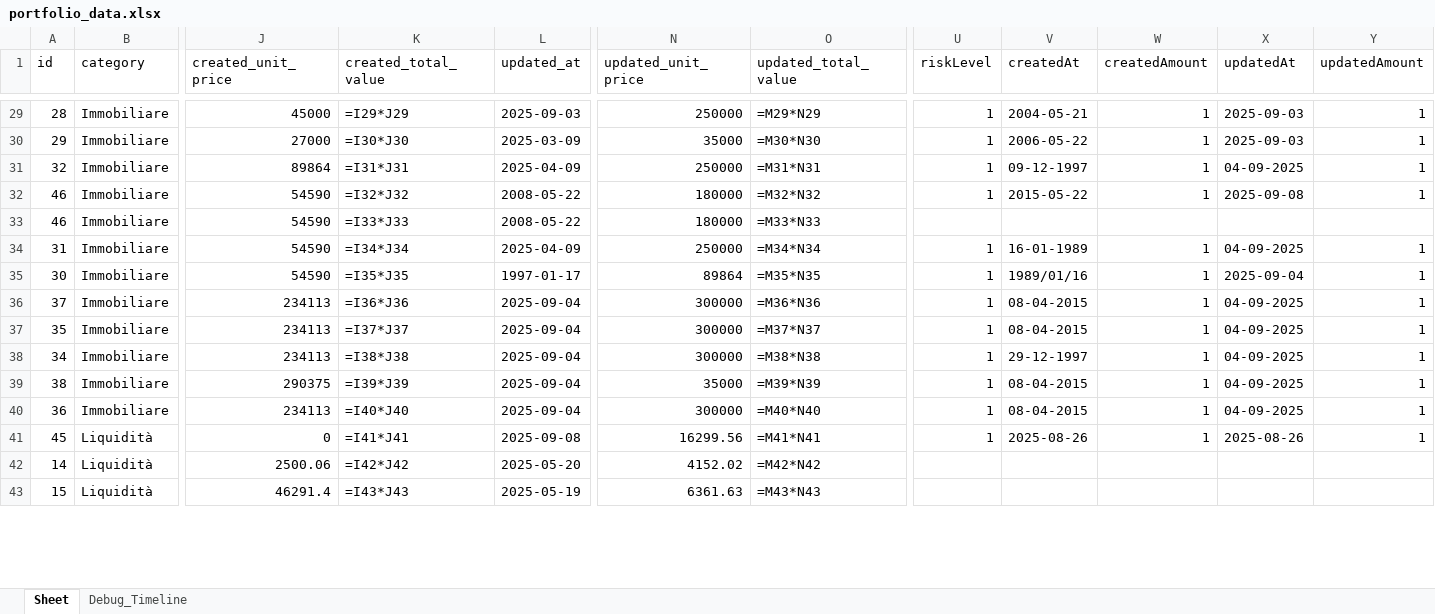
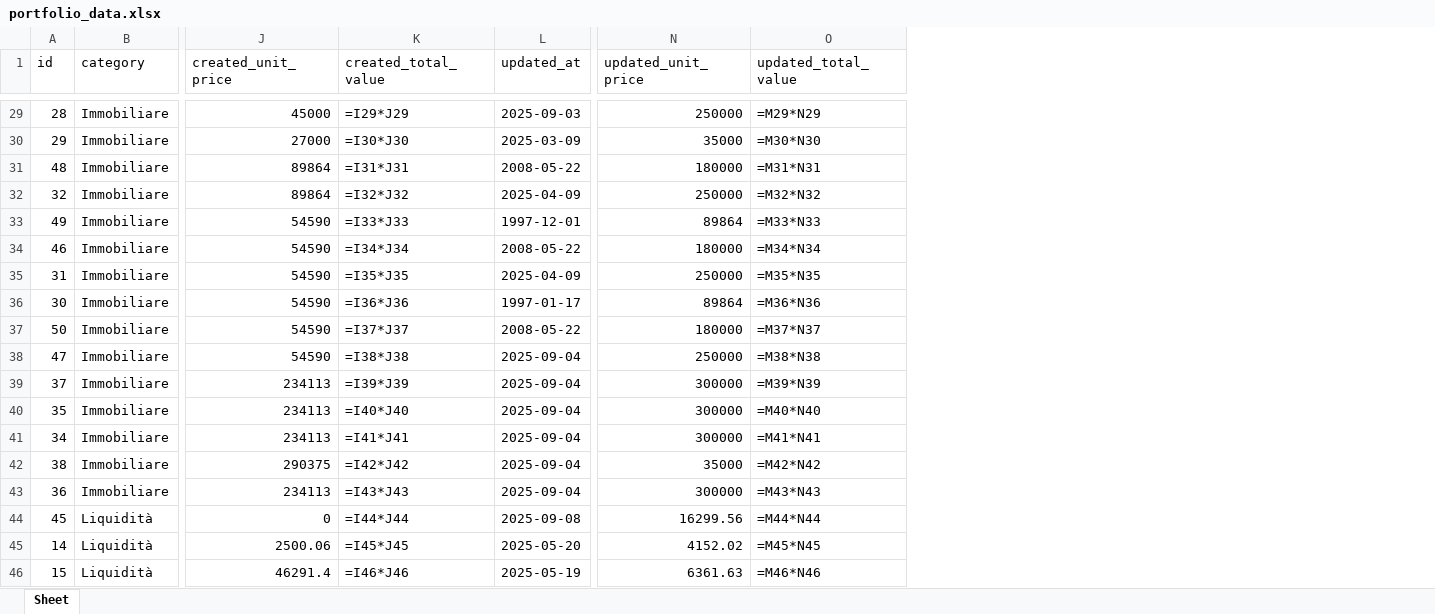
Before and after one commit to Aleandr0/GAB_AssetMind, an Excel workbook: portfolio_data.xlsx, sheet Sheet, drawn as a sheet; only a part is shown, gaps mark what is left out; values as stored, in another font and other column widths than the file's, no borders; formulas without a stored value are shown as written; removed rows and columns are numbered as before the commit, all else as after; rows hold the shown columns only; the diff covers the shown part only; the diff names each change by its address in the sheet, - before the commit and + after, or states it on an @@ line.

```diff
--- a/portfolio_data.xlsx (sheet Sheet)
+++ b/portfolio_data.xlsx (sheet Sheet)
-sheet tab: Debug_Timeline
-column U (riskLevel), rows 29-41: 1 | 1 | 1 | 1 |  | 1 | 1 | 1 | 1 | 1 | 1 | 1 | 1
-column V (createdAt), rows 29-41: 2004-05-21 | 2006-05-22 | 09-12-1997 | 2015-05-22 |  | 16-01-1989 | 1989/01/16 | 08-04-2015 | 08-04-2015 | 29-12-1997 | 08-04-2015 | 08-04-2015 | 2025-08-26
-column W (createdAmount), rows 29-41: 1 | 1 | 1 | 1 |  | 1 | 1 | 1 | 1 | 1 | 1 | 1 | 1
-column X (updatedAt), rows 29-41: 2025-09-03 | 2025-09-03 | 04-09-2025 | 2025-09-08 |  | 04-09-2025 | 2025-09-04 | 04-09-2025 | 04-09-2025 | 04-09-2025 | 04-09-2025 | 04-09-2025 | 2025-08-26
-column Y (updatedAmount), rows 29-41: 1 | 1 | 1 | 1 |  | 1 | 1 | 1 | 1 | 1 | 1 | 1 | 1
+row 31: 48 | Immobiliare | 89864 | =I31*J31 | 2008-05-22 | 180000 | =M31*N31
-K32 (created_total_value): =I31*J31
+K32 (created_total_value): =I32*J32
-O32 (updated_total_value): =M31*N31
+O32 (updated_total_value): =M32*N32
-A33 (id): 46
+A33 (id): 49
-K33 (created_total_value): =I32*J32
+K33 (created_total_value): =I33*J33
-L33 (updated_at): 2008-05-22
+L33 (updated_at): 1997-12-01
-N33 (updated_unit_price): 180000
+N33 (updated_unit_price): 89864
-O33 (updated_total_value): =M32*N32
+O33 (updated_total_value): =M33*N33
-K34 (created_total_value): =I33*J33
+K34 (created_total_value): =I34*J34
-O34 (updated_total_value): =M33*N33
+O34 (updated_total_value): =M34*N34
-K35 (created_total_value): =I34*J34
+K35 (created_total_value): =I35*J35
-O35 (updated_total_value): =M34*N34
+O35 (updated_total_value): =M35*N35
-K36 (created_total_value): =I35*J35
+K36 (created_total_value): =I36*J36
-O36 (updated_total_value): =M35*N35
+O36 (updated_total_value): =M36*N36
+row 37: 50 | Immobiliare | 54590 | =I37*J37 | 2008-05-22 | 180000 | =M37*N37
+row 38: 47 | Immobiliare | 54590 | =I38*J38 | 2025-09-04 | 250000 | =M38*N38
-K39 (created_total_value): =I36*J36
+K39 (created_total_value): =I39*J39
-O39 (updated_total_value): =M36*N36
+O39 (updated_total_value): =M39*N39
-K40 (created_total_value): =I37*J37
+K40 (created_total_value): =I40*J40
-O40 (updated_total_value): =M37*N37
+O40 (updated_total_value): =M40*N40
-K41 (created_total_value): =I38*J38
+K41 (created_total_value): =I41*J41
-O41 (updated_total_value): =M38*N38
+O41 (updated_total_value): =M41*N41
-K42 (created_total_value): =I39*J39
+K42 (created_total_value): =I42*J42
-O42 (updated_total_value): =M39*N39
+O42 (updated_total_value): =M42*N42
-K43 (created_total_value): =I40*J40
+K43 (created_total_value): =I43*J43
-O43 (updated_total_value): =M40*N40
+O43 (updated_total_value): =M43*N43
-K44 (created_total_value): =I41*J41
+K44 (created_total_value): =I44*J44
-O44 (updated_total_value): =M41*N41
+O44 (updated_total_value): =M44*N44
-K45 (created_total_value): =I42*J42
+K45 (created_total_value): =I45*J45
-O45 (updated_total_value): =M42*N42
+O45 (updated_total_value): =M45*N45
-K46 (created_total_value): =I43*J43
+K46 (created_total_value): =I46*J46
-O46 (updated_total_value): =M43*N43
+O46 (updated_total_value): =M46*N46
```
Also changed, not shown: 1 removed row and 9 edited cells elsewhere in this sheet, 6 other files.
